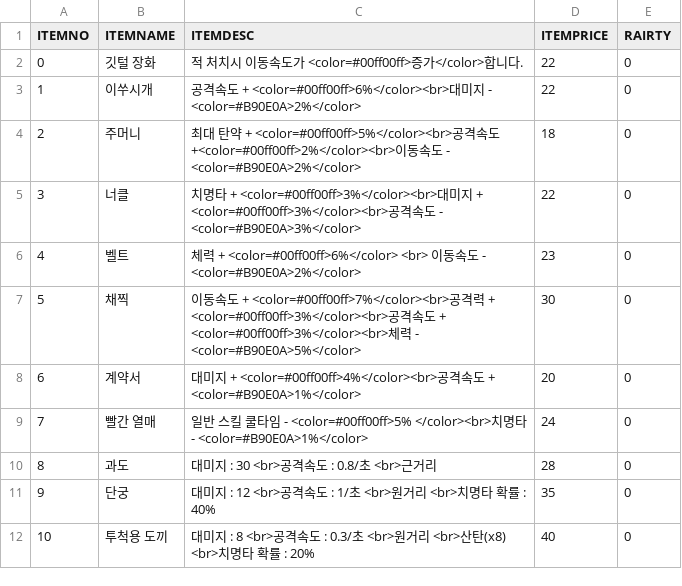
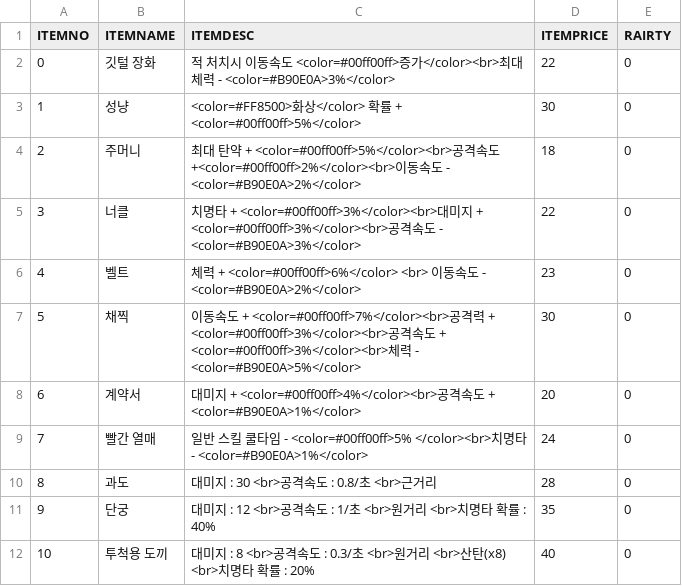
Before and after one commit to iolpplpojl/VamSirv, a CSV file: Sirv/Assets/Resources/Items_rare.csv, drawn as a sheet.

```diff
--- a/Sirv/Assets/Resources/Items_rare.csv
+++ b/Sirv/Assets/Resources/Items_rare.csv
@@ -1,4 +1,4 @@
 ITEMNO,ITEMNAME,ITEMDESC,ITEMPRICE,RAIRTY
-0,깃털 장화,적 처치시 이동속도가 <color=#00ff00ff>증가</color>합니다.,22,0
-1,이쑤시개,공격속도 + <color=#00ff00ff>6%</color><br>대미지 - <color=#B90E0A>2%</color>,22,0
+0,깃털 장화,적 처치시 이동속도 <color=#00ff00ff>증가</color><br>최대 체력 - <color=#B90E0A>3%</color>,22,0
+1,성냥,<color=#FF8500>화상</color> 확률 + <color=#00ff00ff>5%</color>,30,0
 2,주머니,최대 탄약 + <color=#00ff00ff>5%</color><br>공격속도 +<color=#00ff00ff>2%</color><br>이동속도 - <color=#B90E0A>2%</color>,18,0
```
Also changed, not shown: Sirv/Assets/Resources/Items_uncommon.csv, 43 other files.
